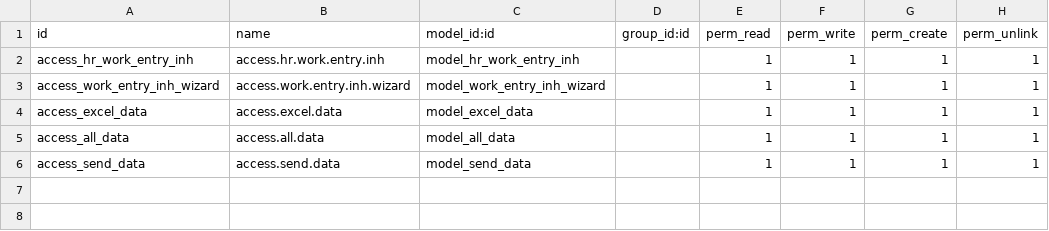
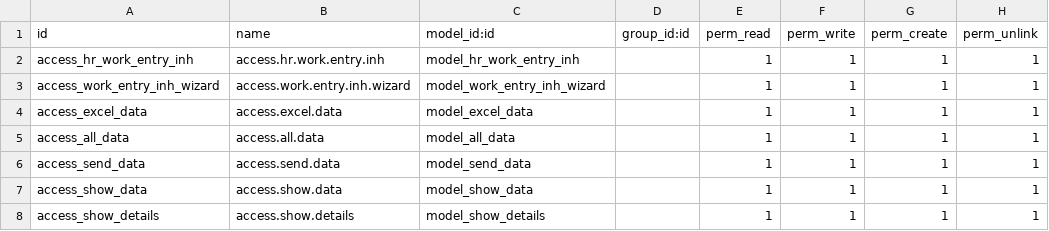
Before and after one commit to Wide-Horizon1/Live, a CSV file: ALTANMYA_EXCEL_WORKENTRY/security/ir.model.access.csv, drawn as a sheet.

```diff
--- a/ALTANMYA_EXCEL_WORKENTRY/security/ir.model.access.csv
+++ b/ALTANMYA_EXCEL_WORKENTRY/security/ir.model.access.csv
@@ -6 +6,3 @@ access_all_data,access.all.data,model_all_data,,1,1,1,1
 access_send_data,access.send.data,model_send_data,,1,1,1,1
+access_show_data,access.show.data,model_show_data,,1,1,1,1
+access_show_details,access.show.details,model_show_details,,1,1,1,1
```
Also changed, not shown: 4 other files.
